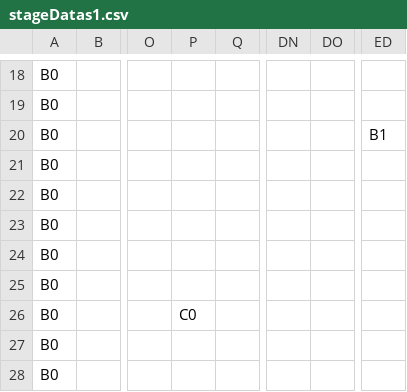
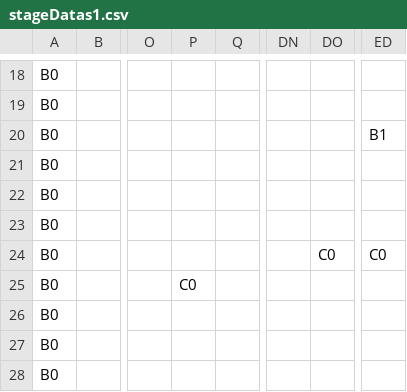
Before and after one commit to Shou-hash/AL3Work, a CSV file: DirectXGame/Resources/stageDatas1.csv, drawn as a sheet; only a part is shown, gaps mark what is left out; the diff names each change by its address in the sheet, - before the commit and + after, or states it on an @@ line.

```diff
--- a/DirectXGame/Resources/stageDatas1.csv
+++ b/DirectXGame/Resources/stageDatas1.csv
-DO24: (empty)
+DO24: C0
-ED24: (empty)
+ED24: C0
-P25: (empty)
+P25: C0
-P26: C0
+P26: (empty)
```
Also changed, not shown: DirectXGame/Resources/stageDatas0.csv, DirectXGame/Resources/stageDatas2.csv, 28 other files.
